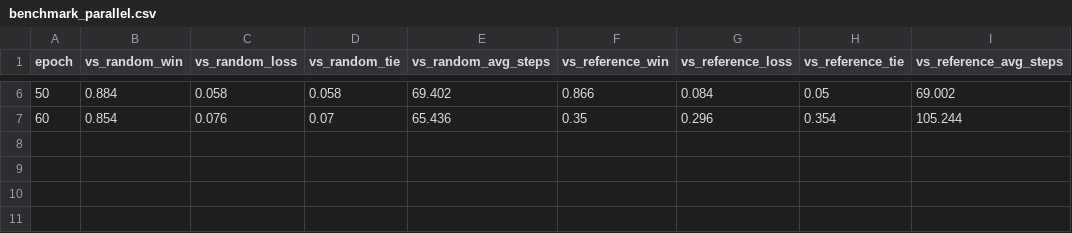
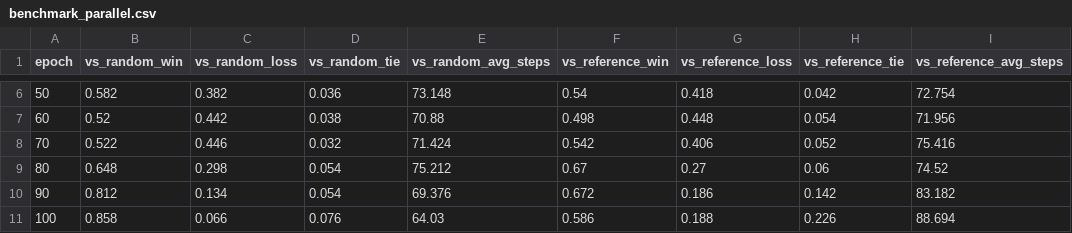
Before and after one commit to alanyangrice/checkersRL, a CSV file: RL_models/PPO_Model/benchmark_parallel.csv, drawn as a sheet; only a part is shown, gaps mark what is left out; the diff covers the shown part only.

```diff
--- a/RL_models/PPO_Model/benchmark_parallel.csv
+++ b/RL_models/PPO_Model/benchmark_parallel.csv
@@ -6,2 +6,6 @@ epoch,vs_random_win,vs_random_loss,vs_random_tie,vs_random_avg_steps,vs_referenc
-50,0.884,0.058,0.058,69.402,0.866,0.084,0.05,69.002
-60,0.854,0.076,0.07,65.436,0.35,0.296,0.354,105.244
+50,0.582,0.382,0.036,73.148,0.54,0.418,0.042,72.754
+60,0.52,0.442,0.038,70.88,0.498,0.448,0.054,71.956
+70,0.522,0.446,0.032,71.424,0.542,0.406,0.052,75.416
+80,0.648,0.298,0.054,75.212,0.67,0.27,0.06,74.52
+90,0.812,0.134,0.054,69.376,0.672,0.186,0.142,83.182
+100,0.858,0.066,0.076,64.03,0.586,0.188,0.226,88.694
```
Also changed, not shown: 31 edited cells elsewhere in this file, RL_models/play_agent_games.csv, 6 other files.
